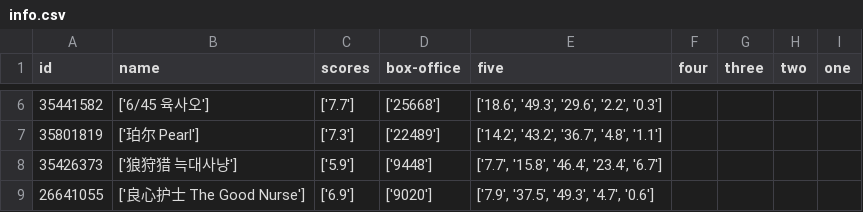
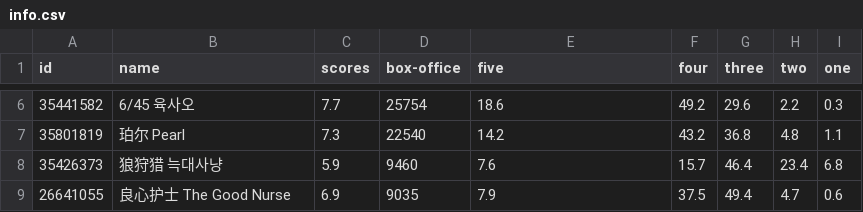
Before and after one commit to Cyccyyycyc/2022-Films, a CSV file: data/info.csv, drawn as a sheet; only a part is shown, gaps mark what is left out; the diff covers the shown part only.

```diff
--- a/data/info.csv
+++ b/data/info.csv
@@ -6,4 +6,4 @@ id,name,scores,box-office,five,four,three,two,one
-35441582,['6/45 육사오'],['7.7'],['25668'],"['18.6', '49.3', '29.6', '2.2', '0.3']"
-35801819,['珀尔 Pearl'],['7.3'],['22489'],"['14.2', '43.2', '36.7', '4.8', '1.1']"
-35426373,['狼狩猎 늑대사냥'],['5.9'],['9448'],"['7.7', '15.8', '46.4', '23.4', '6.7']"
-26641055,['良心护士 The Good Nurse'],['6.9'],['9020'],"['7.9', '37.5', '49.3', '4.7', '0.6']"
+35441582,6/45 육사오,7.7,25754,18.6,49.2,29.6,2.2,0.3
+35801819,珀尔 Pearl,7.3,22540,14.2,43.2,36.8,4.8,1.1
+35426373,狼狩猎 늑대사냥,5.9,9460,7.6,15.7,46.4,23.4,6.8
+26641055,良心护士 The Good Nurse,6.9,9035,7.9,37.5,49.4,4.7,0.6
```
Also changed, not shown: 48 edited cells elsewhere in this file, 14 other files.
